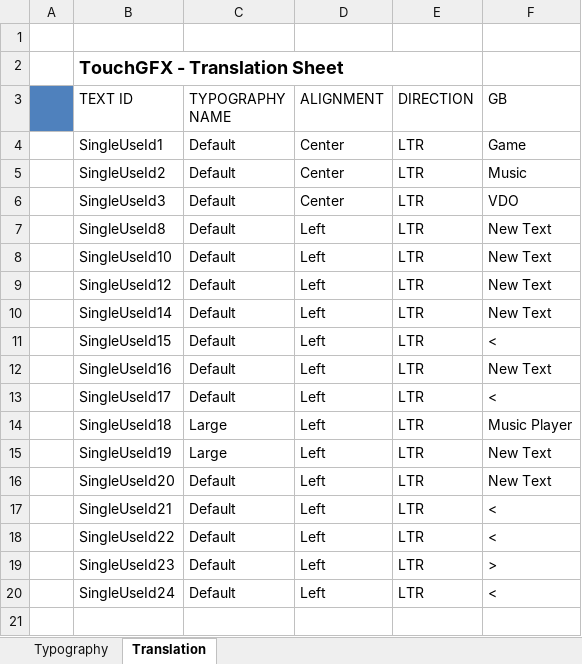
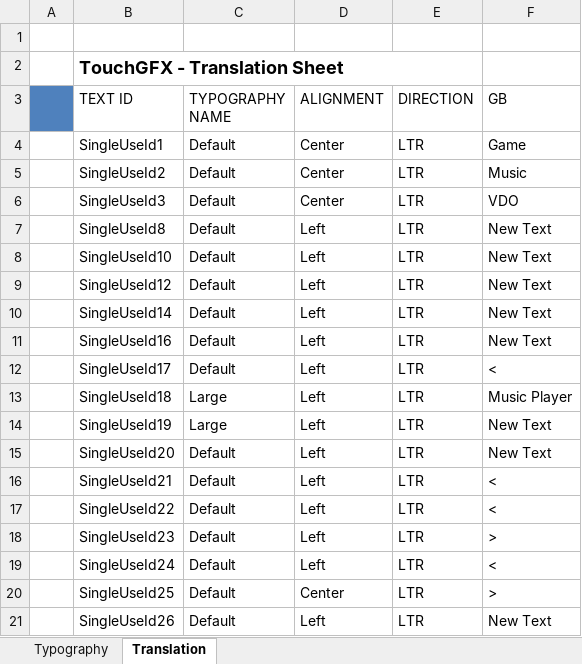
Before and after one commit to zuzu2307/TouchMAD, an Excel workbook: TouchGFX/assets/texts/texts.xlsx, sheet Translation, drawn as a sheet; values as stored, in another font and other column widths than the file's, no borders; removed rows and columns are numbered as before the commit, all else as after; the diff names each change by its address in the sheet, - before the commit and + after, or states it on an @@ line.

```diff
--- a/TouchGFX/assets/texts/texts.xlsx (sheet Translation)
+++ b/TouchGFX/assets/texts/texts.xlsx (sheet Translation)
-row 11:  | SingleUseId15 | Default | Left | LTR | <
+row 20:  | SingleUseId25 | Default | Center | LTR | >
+row 21:  | SingleUseId26 | Default | Left | LTR | New Text
```
Also changed, not shown: 50 other files.
